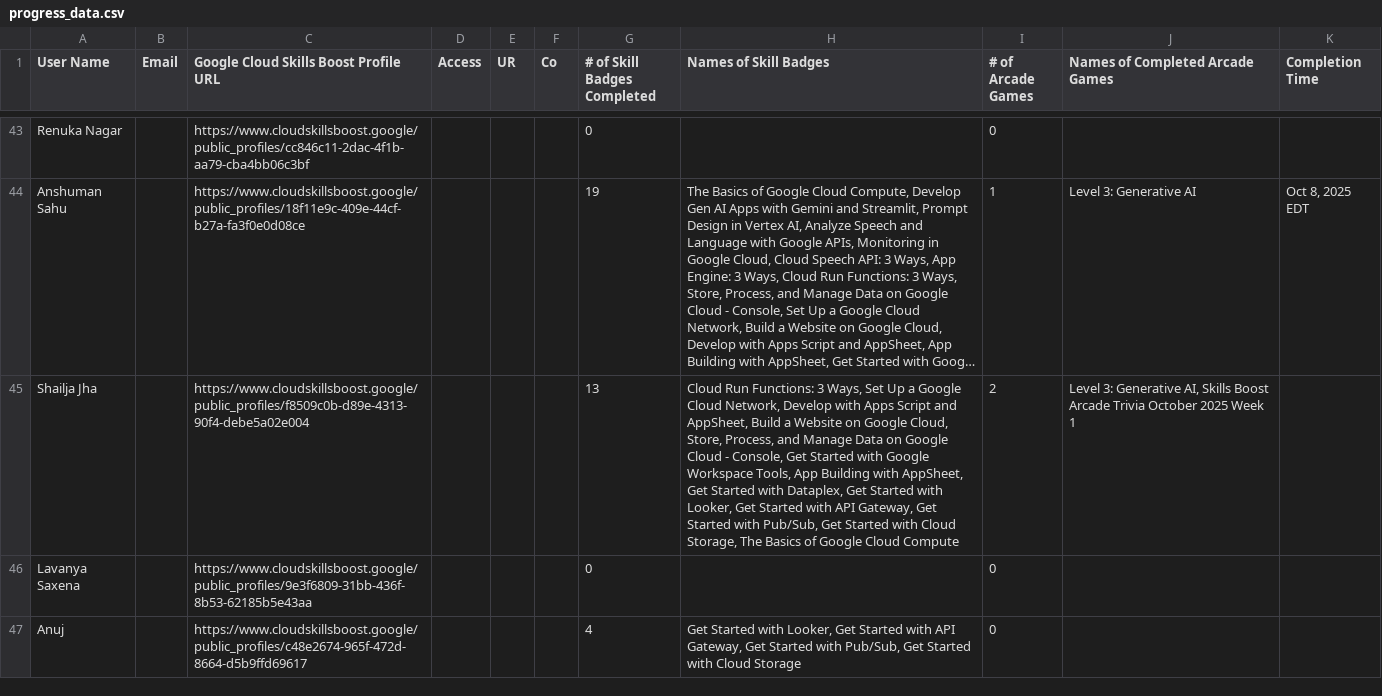
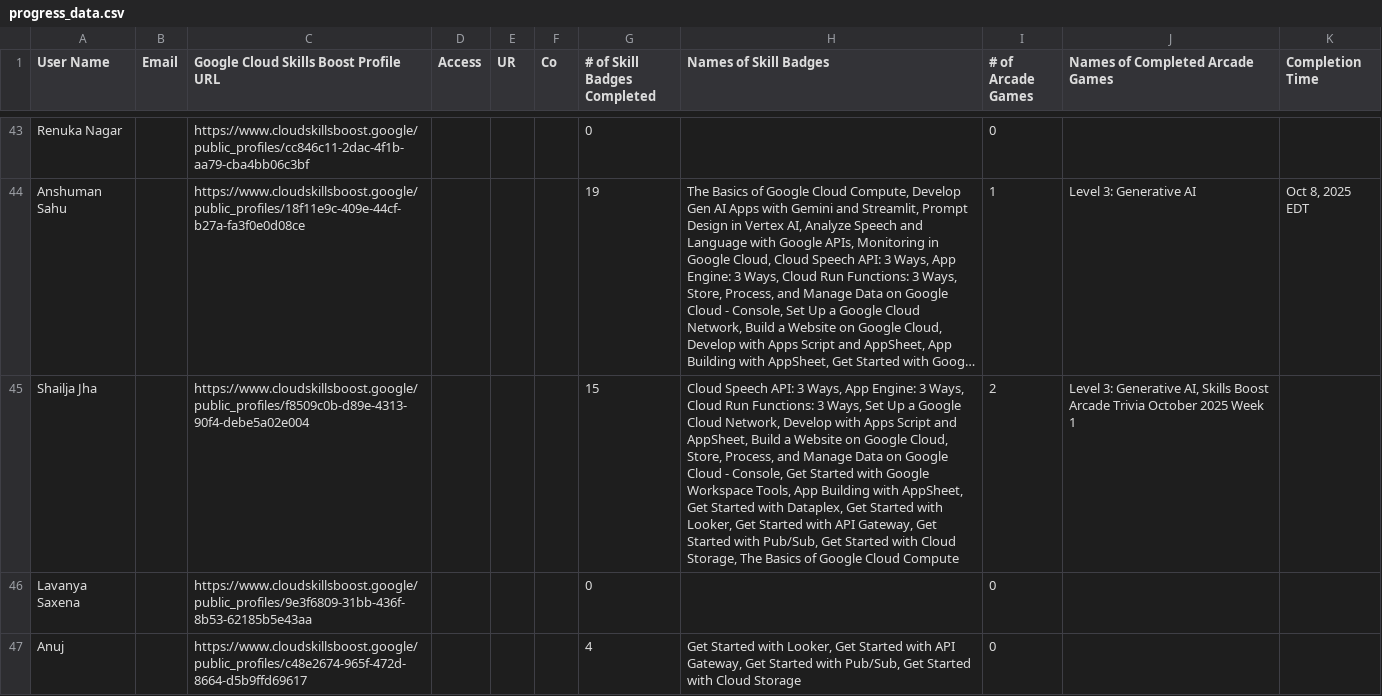
Before and after one commit to mohitsharmas97/leaderboard_gdg, a CSV file: progress_data.csv, drawn as a sheet; only a part is shown, gaps mark what is left out; long unchanged cells end in …; the diff covers the shown part only; the diff names each change by its address in the sheet, - before the commit and + after, or states it on an @@ line.

```diff
--- a/progress_data.csv
+++ b/progress_data.csv
-G45 (# of Skill Badges Completed): 13
+G45 (# of Skill Badges Completed): 15
-H45 (Names of Skill Badges): Cloud Run Functions:…
+H45 (Names of Skill Badges): Cloud Speech API: 3 Ways, App Engine: 3 Ways, Cloud Run Functions:…
```
Also changed, not shown: 10 edited cells elsewhere in this file, google_cloud_badges_details.csv.
